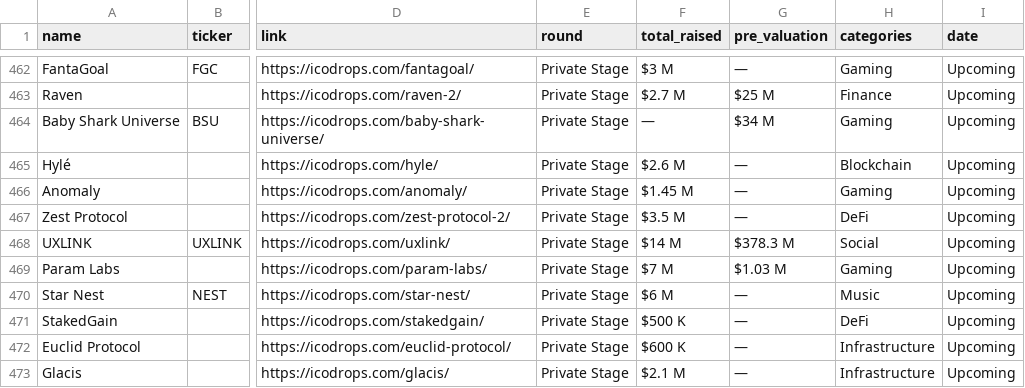
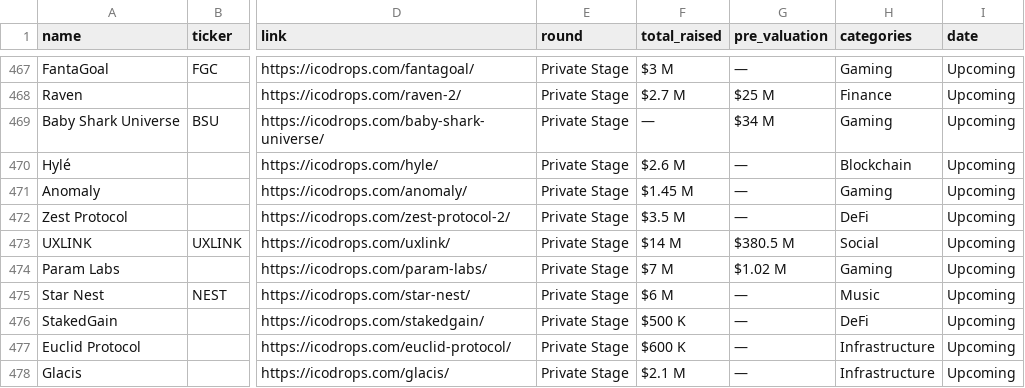
Before and after one commit to Fedric-Reform/ICO-IDO-Dashboard, a CSV file: upcoming.csv, drawn as a sheet; only a part is shown, gaps mark what is left out; addresses are those after the commit; the diff covers the shown part only; the diff names each change by its address in the sheet, - before the commit and + after, or states it on an @@ line.

```diff
--- a/upcoming.csv
+++ b/upcoming.csv
-G473 (pre_valuation): $378.3 M
+G473 (pre_valuation): $380.5 M
-G474 (pre_valuation): $1.03 M
+G474 (pre_valuation): $1.02 M
```
Also changed, not shown: 5 added rows and 84 edited cells elsewhere in this file, active.csv, icostats.csv.
